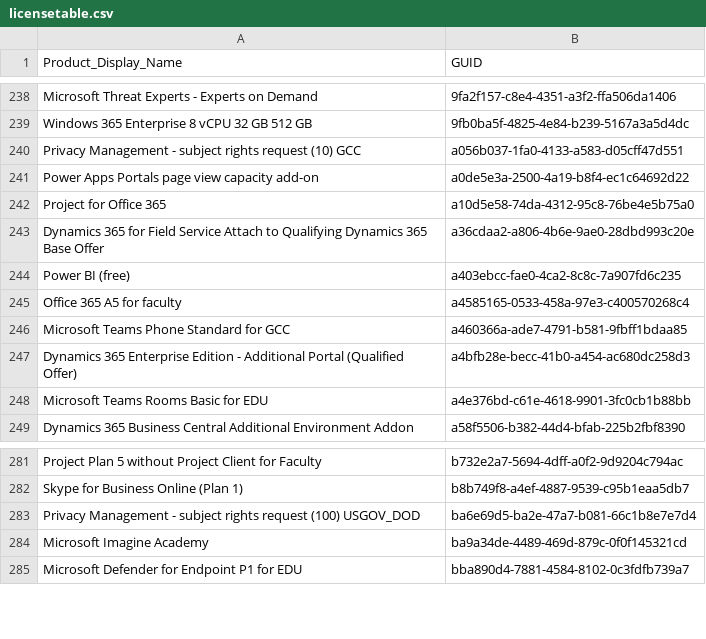
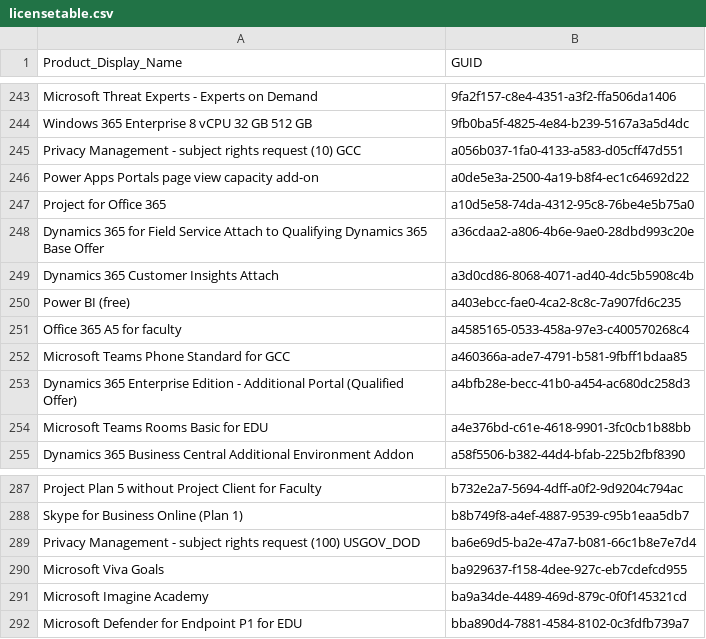
Before and after one commit to rvdwegen/vdwegen-api, a CSV file: licensetable.csv, drawn as a sheet; only a part is shown, gaps mark what is left out; the diff covers the shown part only.

```diff
--- a/licensetable.csv
+++ b/licensetable.csv
@@ -243,2 +248,3 @@
 "Dynamics 365 for Field Service Attach to Qualifying Dynamics 365 Base Offer","a36cdaa2-a806-4b6e-9ae0-28dbd993c20e"
+"Dynamics 365 Customer Insights Attach","a3d0cd86-8068-4071-ad40-4dc5b5908c4b"
 "Power BI (free)","a403ebcc-fae0-4ca2-8c8c-7a907fd6c235"
@@ -283,2 +289,3 @@
 "Privacy Management - subject rights request (100) USGOV_DOD","ba6e69d5-ba2e-47a7-b081-66c1b8e7e7d4"
+"Microsoft Viva Goals","ba929637-f158-4dee-927c-eb7cdefcd955"
 "Microsoft Imagine Academy","ba9a34de-4489-469d-879c-0f0f145321cd"
```
Also changed, not shown: 5 added rows elsewhere in this file.
